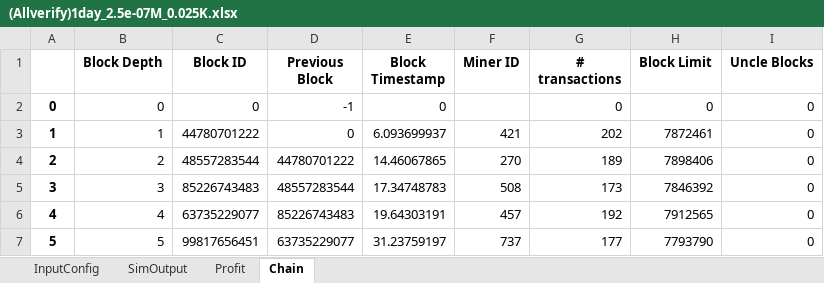
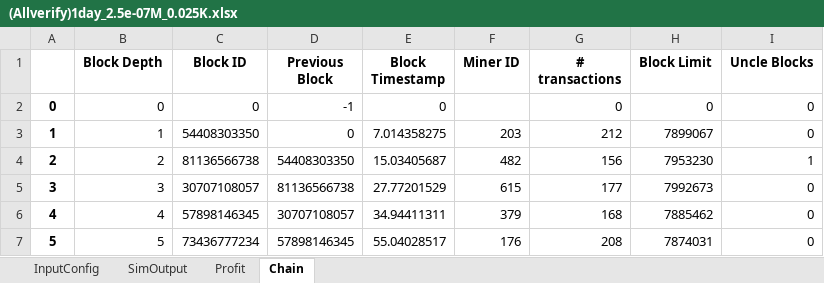
Before and after one commit to VIVPM/Blocksim_Delegated_Reputation_based_Proof_of_Probability_using_Game_Theory, an Excel workbook: (Allverify)1day_2.5e-07M_0.025K.xlsx, sheet Chain, drawn as a sheet; only a part is shown; values as stored, in another font and other column widths than the file's, no borders; the diff covers the shown part only; the diff names each change by its address in the sheet, - before the commit and + after, or states it on an @@ line.

```diff
--- a/(Allverify)1day_2.5e-07M_0.025K.xlsx (sheet Chain)
+++ b/(Allverify)1day_2.5e-07M_0.025K.xlsx (sheet Chain)
-C3 (Block ID): 44780701222
+C3 (Block ID): 54408303350
-E3 (Block Timestamp): 6.093699937
+E3 (Block Timestamp): 7.014358275
-F3 (Miner ID): 421
+F3 (Miner ID): 203
-G3 (# transactions): 202
+G3 (# transactions): 212
-H3 (Block Limit): 7872461
+H3 (Block Limit): 7899067
-C4 (Block ID): 48557283544
+C4 (Block ID): 81136566738
-D4 (Previous Block): 44780701222
+D4 (Previous Block): 54408303350
-E4 (Block Timestamp): 14.46067865
+E4 (Block Timestamp): 15.03405687
-F4 (Miner ID): 270
+F4 (Miner ID): 482
-G4 (# transactions): 189
+G4 (# transactions): 156
-H4 (Block Limit): 7898406
+H4 (Block Limit): 7953230
-I4 (Uncle Blocks): 0
+I4 (Uncle Blocks): 1
-C5 (Block ID): 85226743483
+C5 (Block ID): 30707108057
-D5 (Previous Block): 48557283544
+D5 (Previous Block): 81136566738
-E5 (Block Timestamp): 17.34748783
+E5 (Block Timestamp): 27.77201529
-F5 (Miner ID): 508
+F5 (Miner ID): 615
-G5 (# transactions): 173
+G5 (# transactions): 177
-H5 (Block Limit): 7846392
+H5 (Block Limit): 7992673
-C6 (Block ID): 63735229077
+C6 (Block ID): 57898146345
-D6 (Previous Block): 85226743483
+D6 (Previous Block): 30707108057
-E6 (Block Timestamp): 19.64303191
+E6 (Block Timestamp): 34.94411311
-F6 (Miner ID): 457
+F6 (Miner ID): 379
-G6 (# transactions): 192
+G6 (# transactions): 168
-H6 (Block Limit): 7912565
+H6 (Block Limit): 7885462
-C7 (Block ID): 99817656451
+C7 (Block ID): 73436777234
-D7 (Previous Block): 63735229077
+D7 (Previous Block): 57898146345
-E7 (Block Timestamp): 31.23759197
+E7 (Block Timestamp): 55.04028517
-F7 (Miner ID): 737
+F7 (Miner ID): 176
-G7 (# transactions): 177
+G7 (# transactions): 208
-H7 (Block Limit): 7793790
+H7 (Block Limit): 7874031
```
Also changed, not shown: 3 added rows and 907 edited cells elsewhere in this sheet, sheet Profit, sheet SimOutput, 1 other file.
